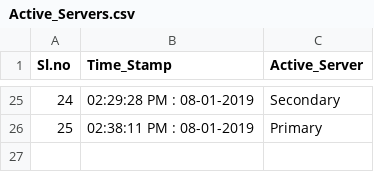
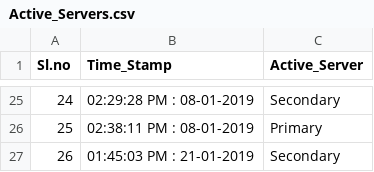
Before and after one commit to vijaykkumar/SPM, a CSV file: Active_Servers.csv, drawn as a sheet; only a part is shown, gaps mark what is left out.

Commit message:
Active server changes

```diff
--- a/Active_Servers.csv
+++ b/Active_Servers.csv
@@ -26 +26,2 @@ Sl.no,Time_Stamp,Active_Server
 25,02:38:11 PM : 08-01-2019,Primary
+26,01:45:03 PM : 21-01-2019,Secondary
```
